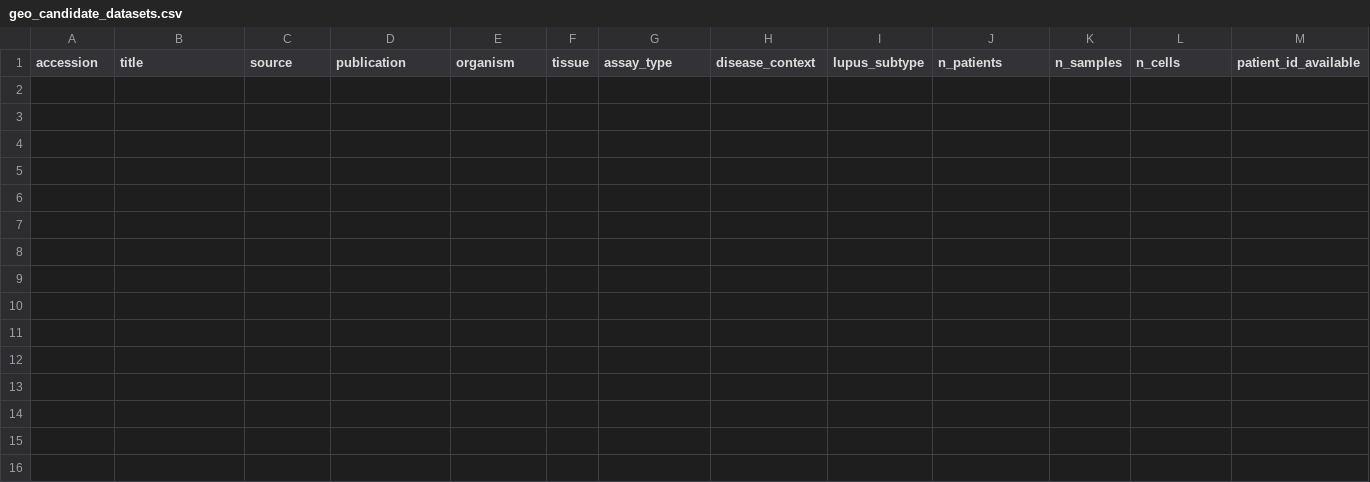
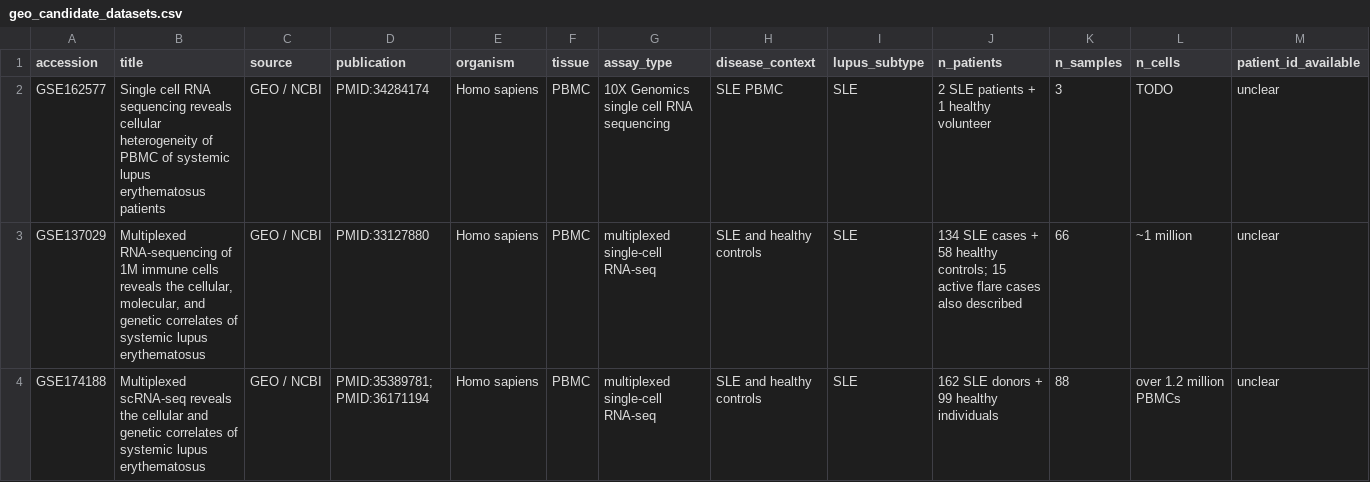
Before and after one commit to mohamad679/lupus-singlecell-foundation, a CSV file: reports/tables/geo_candidate_datasets.csv, drawn as a sheet; only a part is shown; rows hold the shown columns only; the diff names each change by its address in the sheet, - before the commit and + after, or states it on an @@ line.

Commit message:
Phase 1: add verified candidate dataset discovery notes

```diff
--- a/reports/tables/geo_candidate_datasets.csv
+++ b/reports/tables/geo_candidate_datasets.csv
+row 2: GSE162577 | Single cell RNA sequencing reveals cellular heterogeneity of PBMC of systemic lupus erythematosus patients | GEO / NCBI | PMID:34284174 | Homo sapiens | PBMC | 10X Genomics single cell RNA sequencing | SLE PBMC | SLE | 2 SLE patients + 1 healthy volunteer | 3 | TODO | unclear
+row 3: GSE137029 | Multiplexed RNA-sequencing of 1M immune cells reveals the cellular, molecular, and genetic correlates of systemic lupus erythematosus | GEO / NCBI | PMID:33127880 | Homo sapiens | PBMC | multiplexed single-cell RNA-seq | SLE and healthy controls | SLE | 134 SLE cases + 58 healthy controls; 15 active flare cases also described | 66 | ~1 million | unclear
+row 4: GSE174188 | Multiplexed scRNA-seq reveals the cellular and genetic correlates of systemic lupus erythematosus | GEO / NCBI | PMID:35389781; PMID:36171194 | Homo sapiens | PBMC | multiplexed single-cell RNA-seq | SLE and healthy controls | SLE | 162 SLE donors + 99 healthy individuals | 88 | over 1.2 million PBMCs | unclear
```
Also changed, not shown: reports/tables/cellxgene_candidate_datasets.csv, 8 other files.
